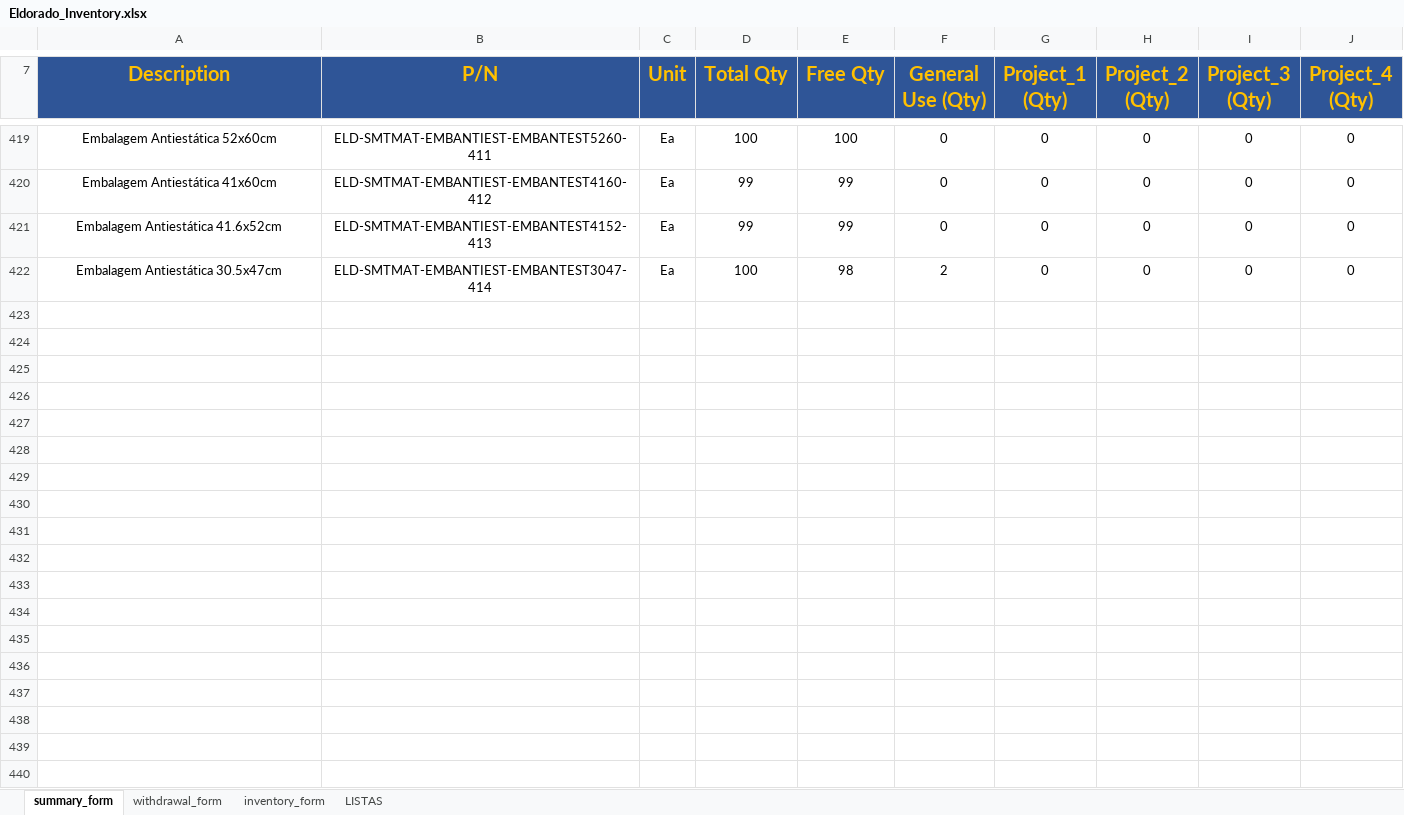
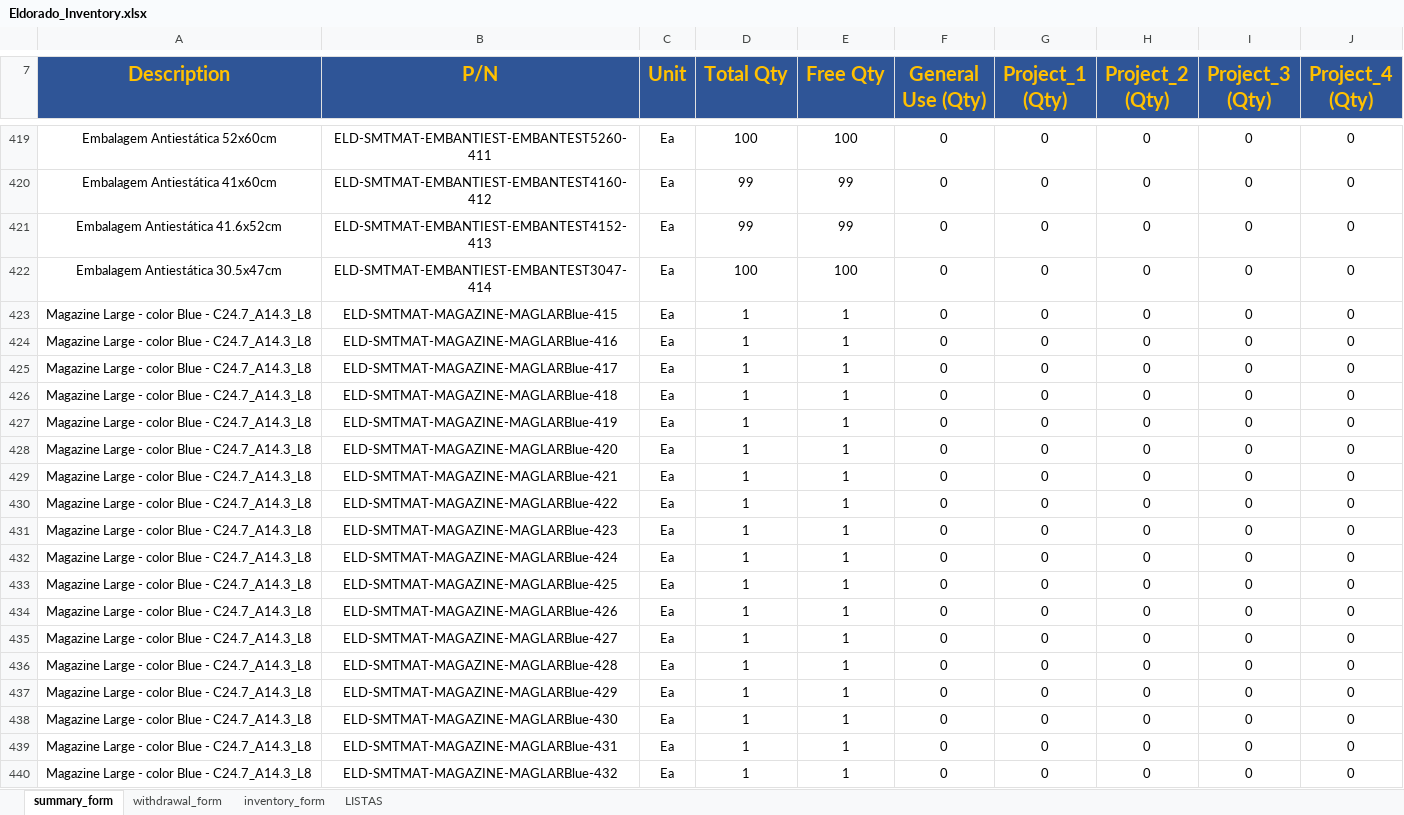
Before and after one commit to matheusdiassousa/invetory_tag_gen, an Excel workbook: input_data/Eldorado_Inventory.xlsx, sheet summary_form, drawn as a sheet; only a part is shown, gaps mark what is left out; values as stored, in another font and other column widths than the file's, no borders; charts and pictures and conditional formats not drawn; the diff covers the shown part only; the diff names each change by its address in the sheet, - before the commit and + after, or states it on an @@ line.

Commit message:
inventory summary problem

```diff
--- a/input_data/Eldorado_Inventory.xlsx (sheet summary_form)
+++ b/input_data/Eldorado_Inventory.xlsx (sheet summary_form)
-E422 (Free Qty): 98
+E422 (Free Qty): 100
-F422 (General Use (Qty)): 2
+F422 (General Use (Qty)): 0
+row 423: Magazine Large - color Blue - C24.7_A14.3_L8 | ELD-SMTMAT-MAGAZINE-MAGLARBlue-415 | Ea | 1 | 1 | 0 | 0 | 0 | 0 | 0
+row 424: Magazine Large - color Blue - C24.7_A14.3_L8 | ELD-SMTMAT-MAGAZINE-MAGLARBlue-416 | Ea | 1 | 1 | 0 | 0 | 0 | 0 | 0
+row 425: Magazine Large - color Blue - C24.7_A14.3_L8 | ELD-SMTMAT-MAGAZINE-MAGLARBlue-417 | Ea | 1 | 1 | 0 | 0 | 0 | 0 | 0
+row 426: Magazine Large - color Blue - C24.7_A14.3_L8 | ELD-SMTMAT-MAGAZINE-MAGLARBlue-418 | Ea | 1 | 1 | 0 | 0 | 0 | 0 | 0
+row 427: Magazine Large - color Blue - C24.7_A14.3_L8 | ELD-SMTMAT-MAGAZINE-MAGLARBlue-419 | Ea | 1 | 1 | 0 | 0 | 0 | 0 | 0
+row 428: Magazine Large - color Blue - C24.7_A14.3_L8 | ELD-SMTMAT-MAGAZINE-MAGLARBlue-420 | Ea | 1 | 1 | 0 | 0 | 0 | 0 | 0
+row 429: Magazine Large - color Blue - C24.7_A14.3_L8 | ELD-SMTMAT-MAGAZINE-MAGLARBlue-421 | Ea | 1 | 1 | 0 | 0 | 0 | 0 | 0
+row 430: Magazine Large - color Blue - C24.7_A14.3_L8 | ELD-SMTMAT-MAGAZINE-MAGLARBlue-422 | Ea | 1 | 1 | 0 | 0 | 0 | 0 | 0
+row 431: Magazine Large - color Blue - C24.7_A14.3_L8 | ELD-SMTMAT-MAGAZINE-MAGLARBlue-423 | Ea | 1 | 1 | 0 | 0 | 0 | 0 | 0
+row 432: Magazine Large - color Blue - C24.7_A14.3_L8 | ELD-SMTMAT-MAGAZINE-MAGLARBlue-424 | Ea | 1 | 1 | 0 | 0 | 0 | 0 | 0
+row 433: Magazine Large - color Blue - C24.7_A14.3_L8 | ELD-SMTMAT-MAGAZINE-MAGLARBlue-425 | Ea | 1 | 1 | 0 | 0 | 0 | 0 | 0
+row 434: Magazine Large - color Blue - C24.7_A14.3_L8 | ELD-SMTMAT-MAGAZINE-MAGLARBlue-426 | Ea | 1 | 1 | 0 | 0 | 0 | 0 | 0
+row 435: Magazine Large - color Blue - C24.7_A14.3_L8 | ELD-SMTMAT-MAGAZINE-MAGLARBlue-427 | Ea | 1 | 1 | 0 | 0 | 0 | 0 | 0
+row 436: Magazine Large - color Blue - C24.7_A14.3_L8 | ELD-SMTMAT-MAGAZINE-MAGLARBlue-428 | Ea | 1 | 1 | 0 | 0 | 0 | 0 | 0
+row 437: Magazine Large - color Blue - C24.7_A14.3_L8 | ELD-SMTMAT-MAGAZINE-MAGLARBlue-429 | Ea | 1 | 1 | 0 | 0 | 0 | 0 | 0
+row 438: Magazine Large - color Blue - C24.7_A14.3_L8 | ELD-SMTMAT-MAGAZINE-MAGLARBlue-430 | Ea | 1 | 1 | 0 | 0 | 0 | 0 | 0
+row 439: Magazine Large - color Blue - C24.7_A14.3_L8 | ELD-SMTMAT-MAGAZINE-MAGLARBlue-431 | Ea | 1 | 1 | 0 | 0 | 0 | 0 | 0
+row 440: Magazine Large - color Blue - C24.7_A14.3_L8 | ELD-SMTMAT-MAGAZINE-MAGLARBlue-432 | Ea | 1 | 1 | 0 | 0 | 0 | 0 | 0
```
Also changed, not shown: 39 added rows and 26 edited cells elsewhere in this sheet, sheet inventory_form, sheet withdrawal_form, sheet LISTAS, charts or pictures, input_data/Eldorado_Inventory_22062020.xlsx, 3 other files.
